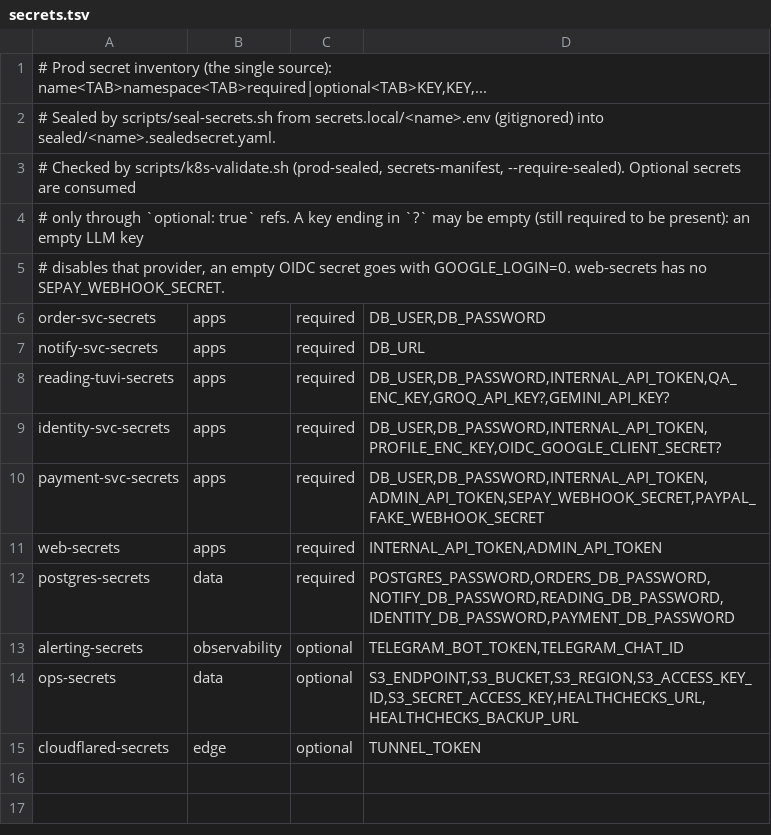
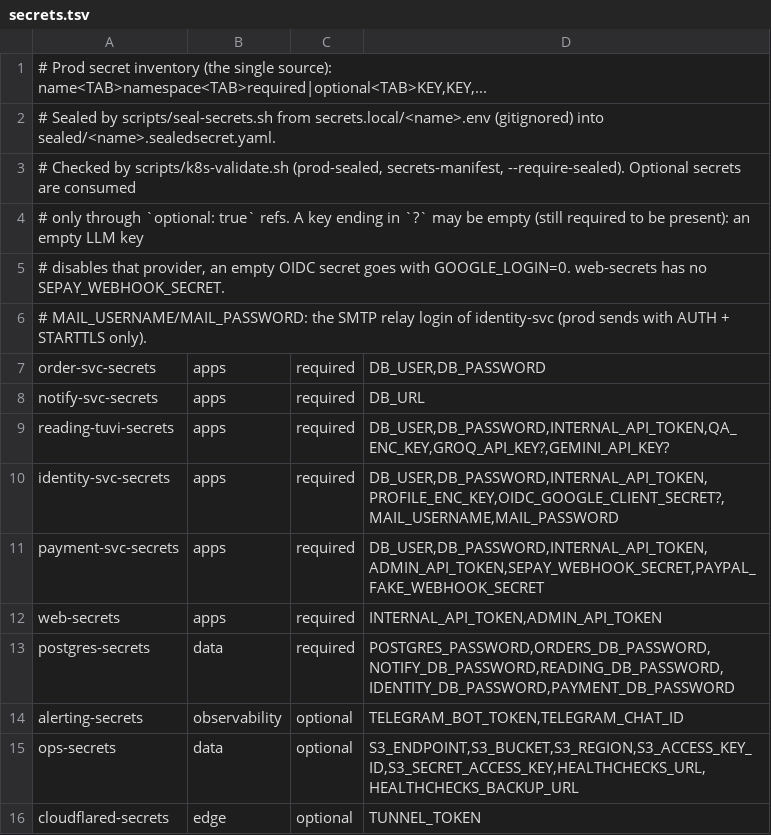
Before and after one commit to nguyentuan2686/platform, a TSV file: deploy/k8s/overlays/prod/secrets.tsv, drawn as a sheet.

```diff
--- a/deploy/k8s/overlays/prod/secrets.tsv
+++ b/deploy/k8s/overlays/prod/secrets.tsv
@@ -5,2 +5,3 @@
 # disables that provider, an empty OIDC secret goes with GOOGLE_LOGIN=0. web-secrets has no SEPAY_WEBHOOK_SECRET.
+# MAIL_USERNAME/MAIL_PASSWORD: the SMTP relay login of identity-svc (prod sends with AUTH + STARTTLS only).
 order-svc-secrets	apps	required	DB_USER,DB_PASSWORD
@@ -8,3 +9,3 @@ notify-svc-secrets	apps	required	DB_URL
 reading-tuvi-secrets	apps	required	DB_USER,DB_PASSWORD,INTERNAL_API_TOKEN,QA_ENC_KEY,GROQ_API_KEY?,GEMINI_API_KEY?
-identity-svc-secrets	apps	required	DB_USER,DB_PASSWORD,INTERNAL_API_TOKEN,PROFILE_ENC_KEY,OIDC_GOOGLE_CLIENT_SECRET?
+identity-svc-secrets	apps	required	DB_USER,DB_PASSWORD,INTERNAL_API_TOKEN,PROFILE_ENC_KEY,OIDC_GOOGLE_CLIENT_SECRET?,MAIL_USERNAME,MAIL_PASSWORD
 payment-svc-secrets	apps	required	DB_USER,DB_PASSWORD,INTERNAL_API_TOKEN,ADMIN_API_TOKEN,SEPAY_WEBHOOK_SECRET,PAYPAL_FAKE_WEBHOOK_SECRET
```
Also changed, not shown: 20 other files.
